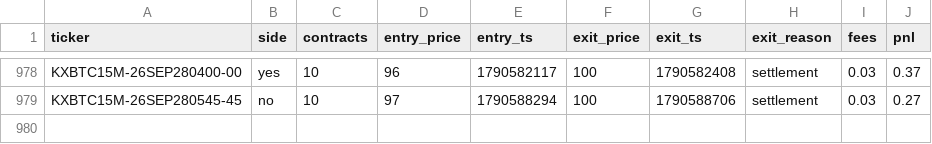
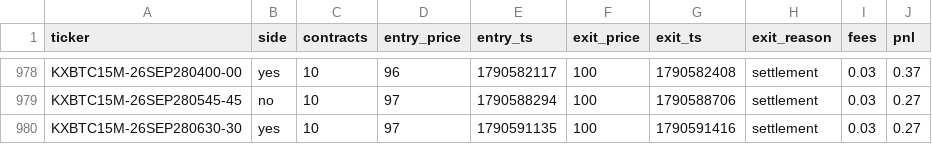
Before and after one commit to Ricachika/kalshi-logs, a CSV file: paper_trades.csv, drawn as a sheet; only a part is shown, gaps mark what is left out.

```diff
--- a/paper_trades.csv
+++ b/paper_trades.csv
@@ -979 +979,2 @@ KXBTC15M-26SEP280400-00,yes,10,96,1790582117,100,1790582408,settlement,0.03,0.37
 KXBTC15M-26SEP280545-45,no,10,97,1790588294,100,1790588706,settlement,0.03,0.27
+KXBTC15M-26SEP280630-30,yes,10,97,1790591135,100,1790591416,settlement,0.03,0.27
```
Also changed, not shown: 2 other files.
